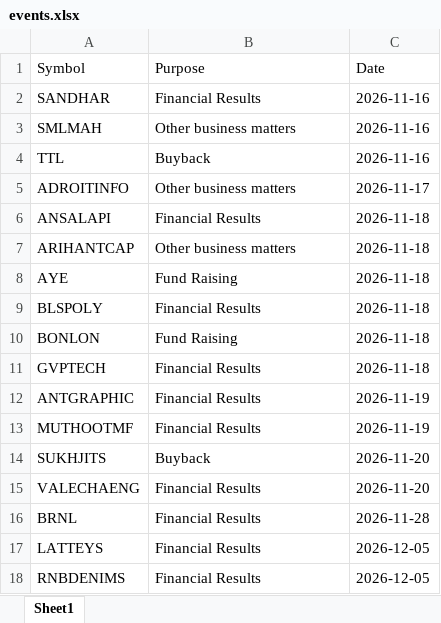
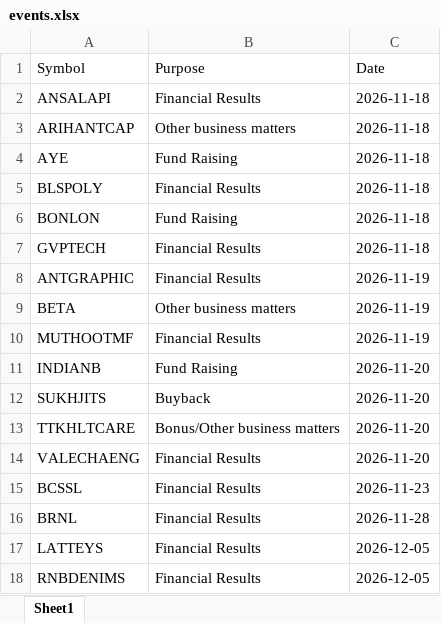
Before and after one commit to drimtiyazkhan/project-shadow, an Excel workbook: data/events.xlsx, sheet Sheet1, drawn as a sheet; values as stored, in another font and other column widths than the file's, no borders; removed rows and columns are numbered as before the commit, all else as after; the diff names each change by its address in the sheet, - before the commit and + after, or states it on an @@ line.

```diff
--- a/data/events.xlsx (sheet Sheet1)
+++ b/data/events.xlsx (sheet Sheet1)
-row 2: SANDHAR | Financial Results | 2026-11-16
-row 3: SMLMAH | Other business matters | 2026-11-16
-row 4: TTL | Buyback | 2026-11-16
-row 5: ADROITINFO | Other business matters | 2026-11-17
+row 9: BETA | Other business matters | 2026-11-19
+row 11: INDIANB | Fund Raising | 2026-11-20
+row 13: TTKHLTCARE | Bonus/Other business matters | 2026-11-20
+row 15: BCSSL | Financial Results | 2026-11-23
```
Also changed, not shown: 1 other file.
